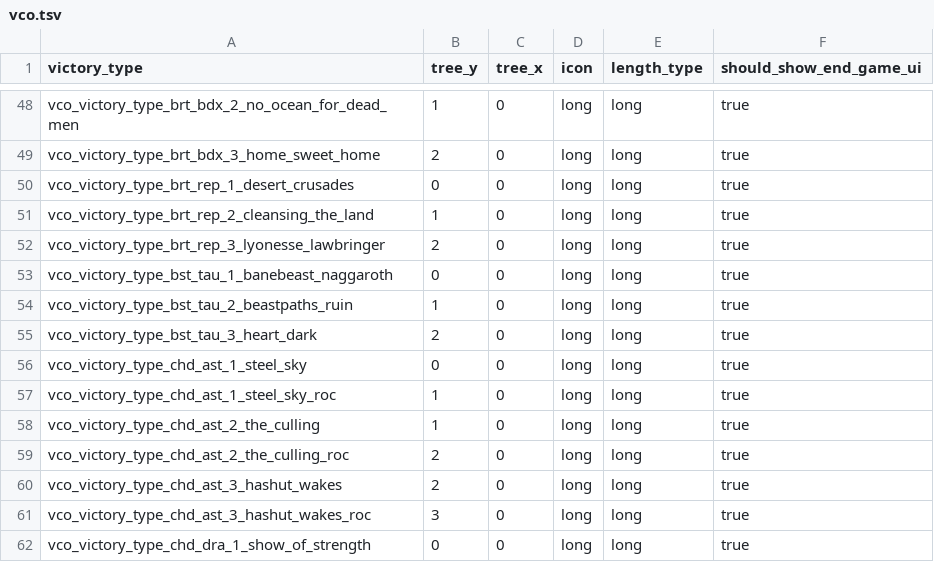
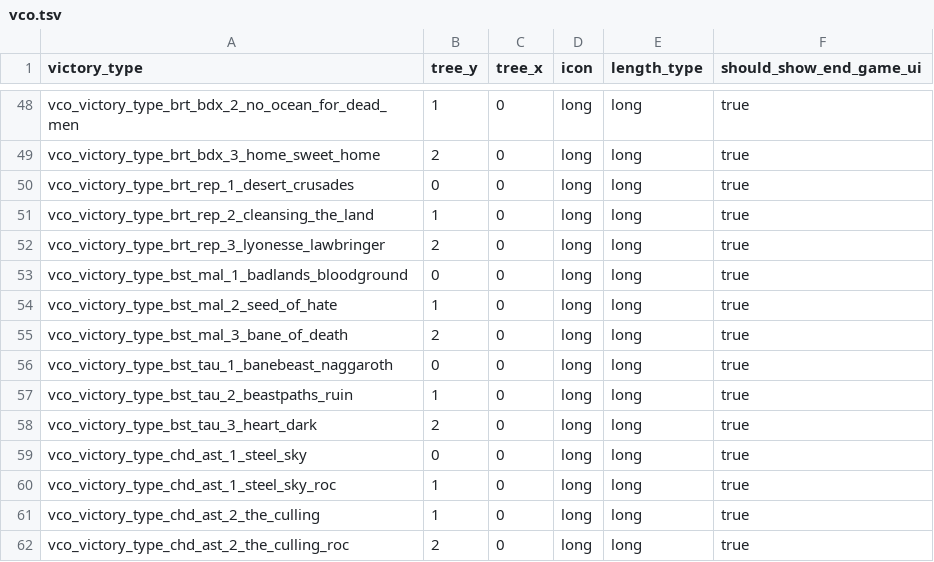
Before and after one commit to msolefonte/vco, a TSV file: src/db/victory_types_tables/vco.tsv, drawn as a sheet; only a part is shown, gaps mark what is left out; the shorter side is filled out with more unchanged rows.

```diff
--- a/src/db/victory_types_tables/vco.tsv
+++ b/src/db/victory_types_tables/vco.tsv
@@ -52,2 +52,5 @@ vco_victory_type_brt_rep_2_cleansing_the_land	1	0	long	long	true
 vco_victory_type_brt_rep_3_lyonesse_lawbringer	2	0	long	long	true
+vco_victory_type_bst_mal_1_badlands_bloodground	0	0	long	long	true
+vco_victory_type_bst_mal_2_seed_of_hate	1	0	long	long	true
+vco_victory_type_bst_mal_3_bane_of_death	2	0	long	long	true
 vco_victory_type_bst_tau_1_banebeast_naggaroth	0	0	long	long	true
```
Also changed, not shown: src/db/ancillary_info_tables/vco.tsv, src/db/dilemmas_tables/vco.tsv, 41 other files.
